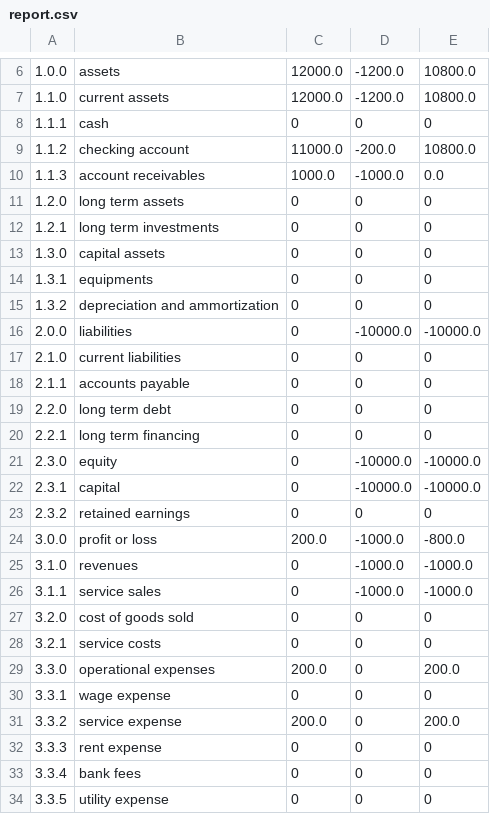
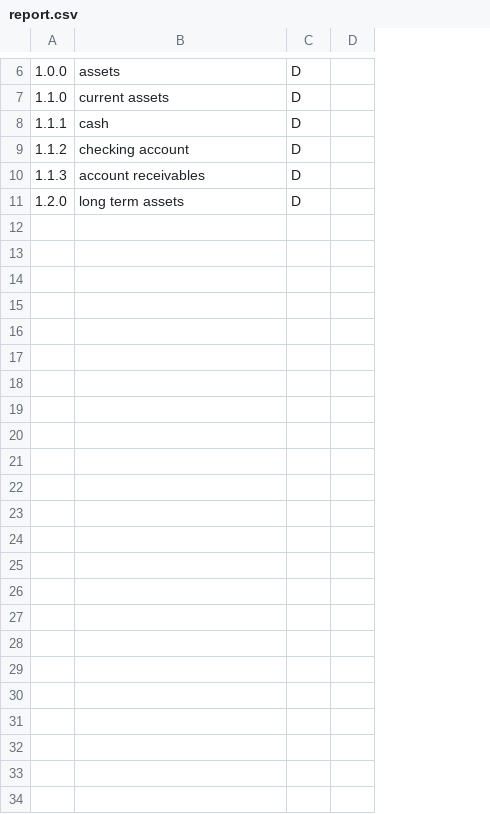
Before and after one commit to plinioprado/ctr1-django, a CSV file: ledger1/file/report.csv, drawn as a sheet; only a part is shown, gaps mark what is left out; removed rows and columns are numbered as before the commit, all else as after; the diff covers the shown part only; the diff names each change by its address in the sheet, - before the commit and + after, or states it on an @@ line.

Commit message:
report with filter working from react

```diff
--- a/ledger1/file/report.csv
+++ b/ledger1/file/report.csv
-column C, rows 6-11: 12000.0 | 12000.0 | 0 | 11000.0 | 1000.0 | 0
-column D, rows 6-11: -1200.0 | -1200.0 | 0 | -200.0 | -1000.0 | 0
-column E, rows 6-11: 10800.0 | 10800.0 | 0 | 10800.0 | 0.0 | 0
+column C, rows 6-11: all D
+column D, empty
-row 12: 1.2.1 | long term investments | 0 | 0 | 0
-row 13: 1.3.0 | capital assets | 0 | 0 | 0
-row 14: 1.3.1 | equipments | 0 | 0 | 0
-row 15: 1.3.2 | depreciation and ammortization | 0 | 0 | 0
-row 16: 2.0.0 | liabilities | 0 | -10000.0 | -10000.0
-row 17: 2.1.0 | current liabilities | 0 | 0 | 0
-row 18: 2.1.1 | accounts payable | 0 | 0 | 0
-row 19: 2.2.0 | long term debt | 0 | 0 | 0
-row 20: 2.2.1 | long term financing | 0 | 0 | 0
-row 21: 2.3.0 | equity | 0 | -10000.0 | -10000.0
-row 22: 2.3.1 | capital | 0 | -10000.0 | -10000.0
-row 23: 2.3.2 | retained earnings | 0 | 0 | 0
-row 24: 3.0.0 | profit or loss | 200.0 | -1000.0 | -800.0
-row 25: 3.1.0 | revenues | 0 | -1000.0 | -1000.0
-row 26: 3.1.1 | service sales | 0 | -1000.0 | -1000.0
-row 27: 3.2.0 | cost of goods sold | 0 | 0 | 0
-row 28: 3.2.1 | service costs | 0 | 0 | 0
-row 29: 3.3.0 | operational expenses | 200.0 | 0 | 200.0
-row 30: 3.3.1 | wage expense | 0 | 0 | 0
-row 31: 3.3.2 | service expense | 200.0 | 0 | 200.0
-row 32: 3.3.3 | rent expense | 0 | 0 | 0
-row 33: 3.3.4 | bank fees | 0 | 0 | 0
-row 34: 3.3.5 | utility expense | 0 | 0 | 0
```
Also changed, not shown: 2 added rows, 2 removed rows and 1 edited cell elsewhere in this file, 10 other files.
